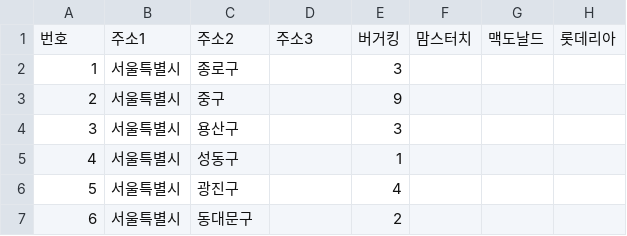
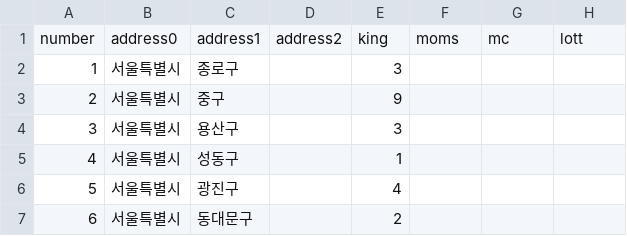
Before and after one commit to moon-jupiter/Local_burger, a CSV file: local_burger raw data.csv (was local_burger raw data_csv.csv), drawn as a sheet; only a part is shown; removed rows and columns are numbered as before the commit, all else as after; the diff names each change by its address in the sheet, - before the commit and + after, or states it on an @@ line.

```diff
--- a/local_burger raw data_csv.csv
+++ b/local_burger raw data.csv
-row 1: 번호 | 주소1 | 주소2 | 주소3 | 버거킹 | 맘스터치 | 맥도날드 | 롯데리아
+row 1: number | address0 | address1 | address2 | king | moms | mc | lott
```
Also changed, not shown: 3 other files.
